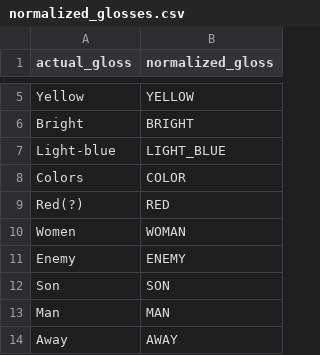
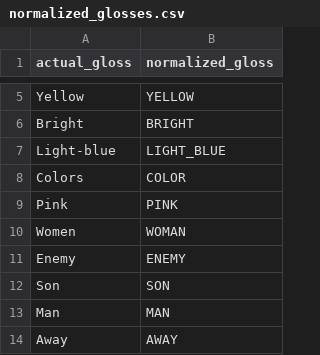
Before and after one commit to AI4Bharat/OpenHands, a CSV file: openhands/datasets/assets/lsa64_metadata/normalized_glosses.csv, drawn as a sheet; only a part is shown, gaps mark what is left out.

Commit message:
[assets] add lsa64 espanol glosses
Thanks to Facundo, Franco and team!

```diff
--- a/openhands/datasets/assets/lsa64_metadata/normalized_glosses.csv
+++ b/openhands/datasets/assets/lsa64_metadata/normalized_glosses.csv
@@ -8,3 +8,3 @@ Light-blue,LIGHT_BLUE
 Colors,COLOR
-Red(?),RED
+Pink,PINK
 Women,WOMAN
```
Also changed, not shown: 2 other files.
